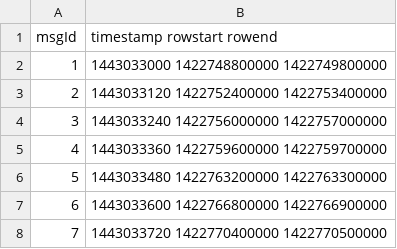
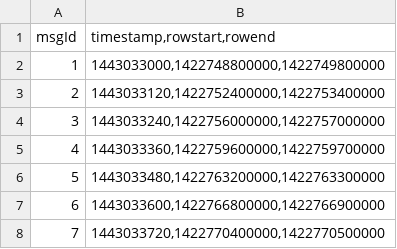
Before and after one commit to DPS-Stream-Processing-Applications/beam-applications-java, a CSV file: nkafkaProducer/test_input_TRAIN_SYS.csv, drawn as a sheet.

Commit message:
adapt test input for TRAIN

```diff
--- a/nkafkaProducer/test_input_TRAIN_SYS.csv
+++ b/nkafkaProducer/test_input_TRAIN_SYS.csv
@@ -1,8 +1,8 @@
-msgId |timestamp	rowstart	rowend
-1|1443033000	1422748800000	1422749800000
-2|1443033120	1422752400000	1422753400000
-3|1443033240	1422756000000	1422757000000
-4|1443033360	1422759600000	1422759700000
-5|1443033480	1422763200000	1422763300000
-6|1443033600	1422766800000	1422766900000
-7|1443033720	1422770400000	1422770500000
+msgId |timestamp,rowstart,rowend
+1|1443033000,1422748800000,1422749800000
+2|1443033120,1422752400000,1422753400000
+3|1443033240,1422756000000,1422757000000
+4|1443033360,1422759600000,1422759700000
+5|1443033480,1422763200000,1422763300000
+6|1443033600,1422766800000,1422766900000
+7|1443033720,1422770400000,1422770500000
```
